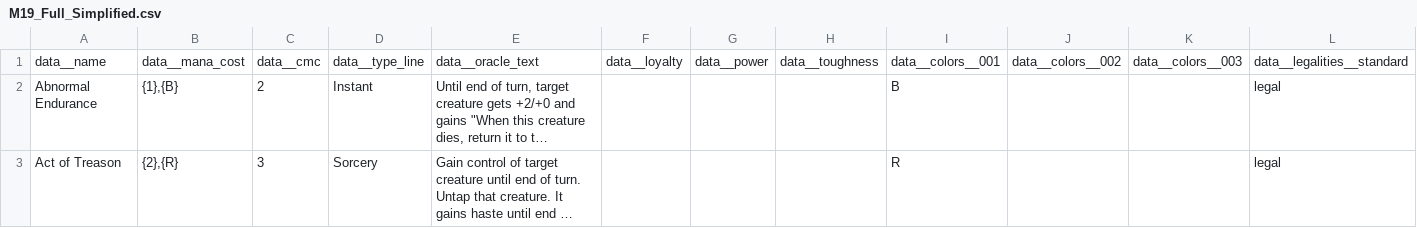
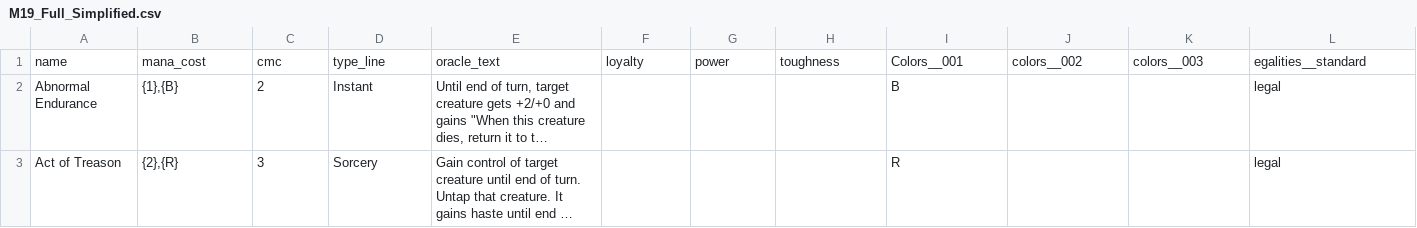
Before and after one commit to biomiller/Solo-Project, a CSV file: src/main/resources/M19_Full_Simplified.csv, drawn as a sheet; only a part is shown; long unchanged cells end in …; removed rows and columns are numbered as before the commit, all else as after; rows hold the shown columns only; the diff names each change by its address in the sheet, - before the commit and + after, or states it on an @@ line.

```diff
--- a/src/main/resources/M19_Full_Simplified.csv
+++ b/src/main/resources/M19_Full_Simplified.csv
-row 1: data__name | data__mana_cost | data__cmc | data__type_line | data__oracle_text | data__loyalty | data__power | data__toughness | data__colors__001 | data__colors__002 | data__colors__003 | data__legalities__standard
+row 1: name | mana_cost | cmc | type_line | oracle_text | loyalty | power | toughness | Colors__001 | colors__002 | colors__003 | egalities__standard
```
Also changed, not shown: 3 other files.
